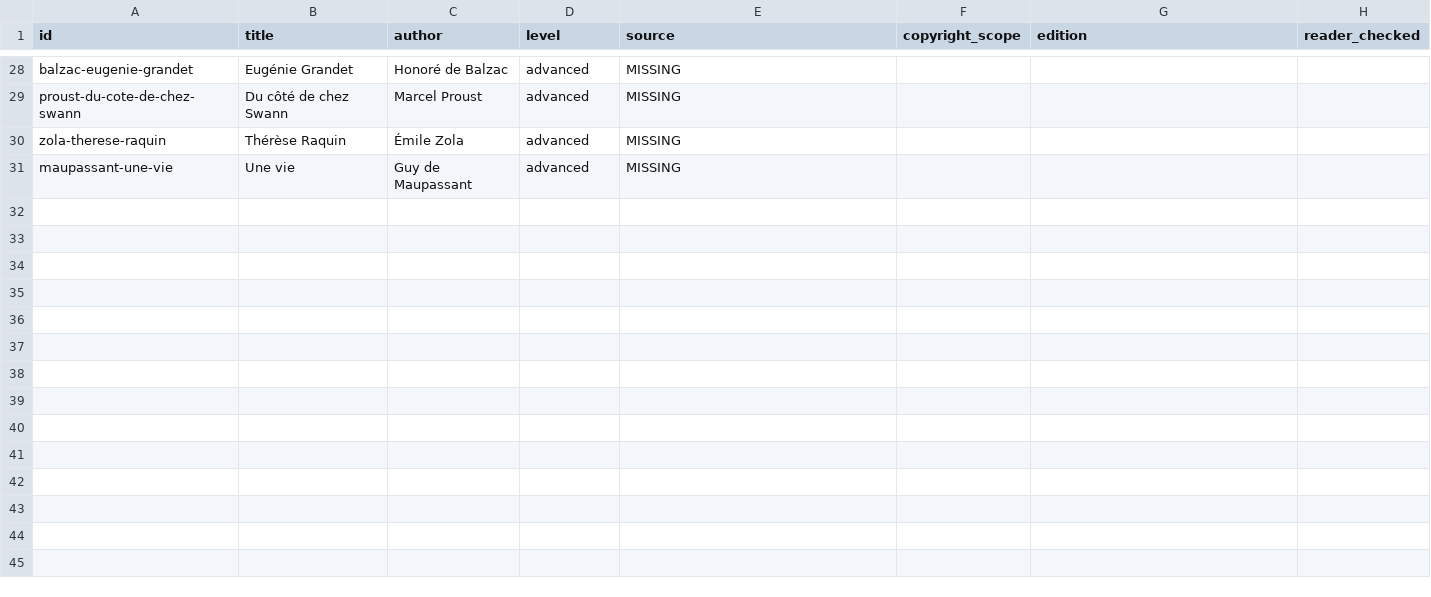
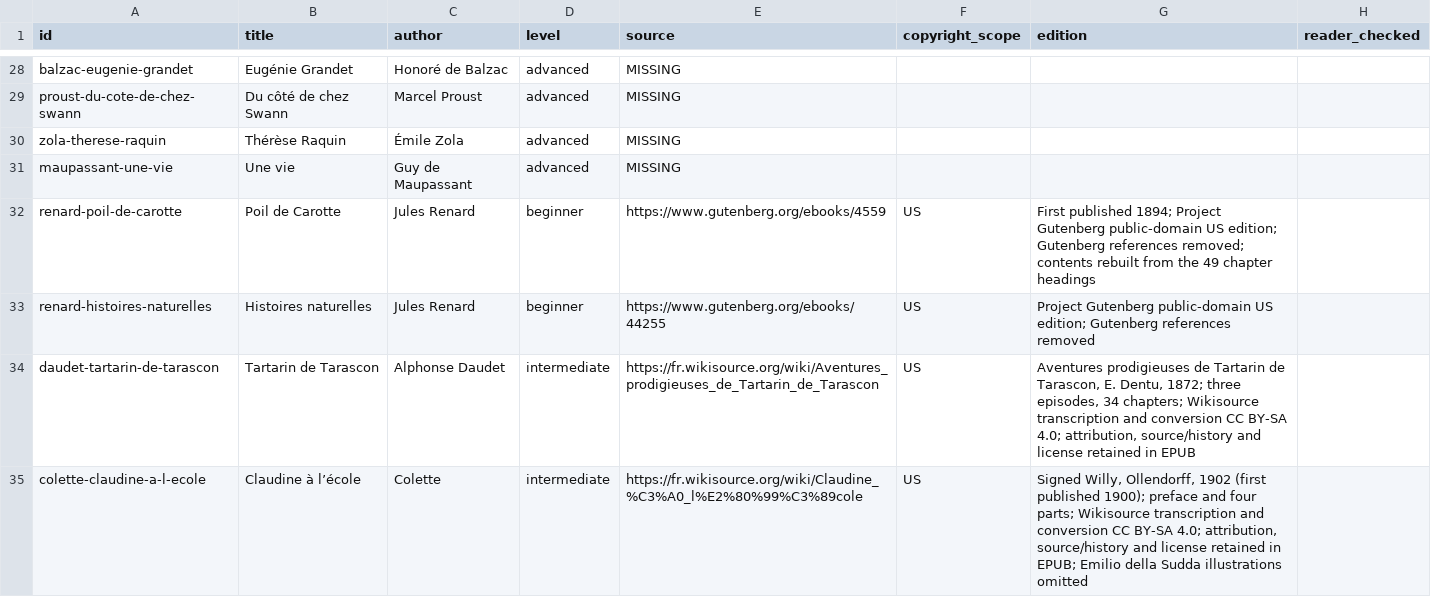
Before and after one commit to GoldenPhasmid/ikonika-releases, a TSV file: books-fr.sources.tsv, drawn as a sheet; only a part is shown, gaps mark what is left out; the diff names each change by its address in the sheet, - before the commit and + after, or states it on an @@ line.

```diff
--- a/books-fr.sources.tsv
+++ b/books-fr.sources.tsv
+row 32: renard-poil-de-carotte | Poil de Carotte | Jules Renard | beginner | https://www.gutenberg.org/ebooks/4559 | US | First published 1894; Project Gutenberg public-domain US edition; Gutenberg references removed; contents rebuilt from the 49 chapter headings
+row 33: renard-histoires-naturelles | Histoires naturelles | Jules Renard | beginner | https://www.gutenberg.org/ebooks/44255 | US | Project Gutenberg public-domain US edition; Gutenberg references removed
+row 34: daudet-tartarin-de-tarascon | Tartarin de Tarascon | Alphonse Daudet | intermediate | https://fr.wikisource.org/wiki/Aventures_prodigieuses_de_Tartarin_de_Tarascon | US | Aventures prodigieuses de Tartarin de Tarascon, E. Dentu, 1872; three episodes, 34 chapters; Wikisource transcription and conversion CC BY-SA 4.0; attribution, source/history and license retained in EPUB
+row 35: colette-claudine-a-l-ecole | Claudine à l’école | Colette | intermediate | https://fr.wikisource.org/wiki/Claudine_%C3%A0_l%E2%80%99%C3%89cole | US | Signed Willy, Ollendorff, 1902 (first published 1900); preface and four parts; Wikisource transcription and conversion CC BY-SA 4.0; attribution, source/history and license retained in EPUB; Emilio della Sudda illustrations omitted
```
Also changed, not shown: 1 other file.
